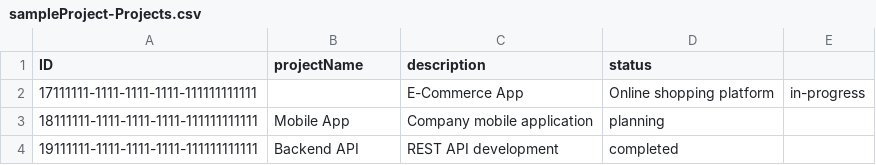
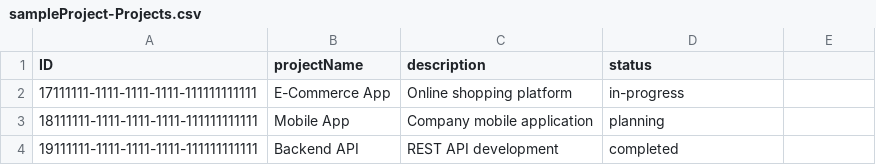
Before and after one commit to musi922/CAP-Business-Application-Studio, a CSV file: db/data/sampleProject-Projects.csv, drawn as a sheet.

Commit message:
Added the data

```diff
--- a/db/data/sampleProject-Projects.csv
+++ b/db/data/sampleProject-Projects.csv
@@ -1,3 +1,3 @@
 ID,projectName,description,status
-17111111-1111-1111-1111-111111111111,,E-Commerce App,Online shopping platform,in-progress
+17111111-1111-1111-1111-111111111111,E-Commerce App,Online shopping platform,in-progress
 18111111-1111-1111-1111-111111111111,Mobile App,Company mobile application,planning
```
Also changed, not shown: 1 other file.
